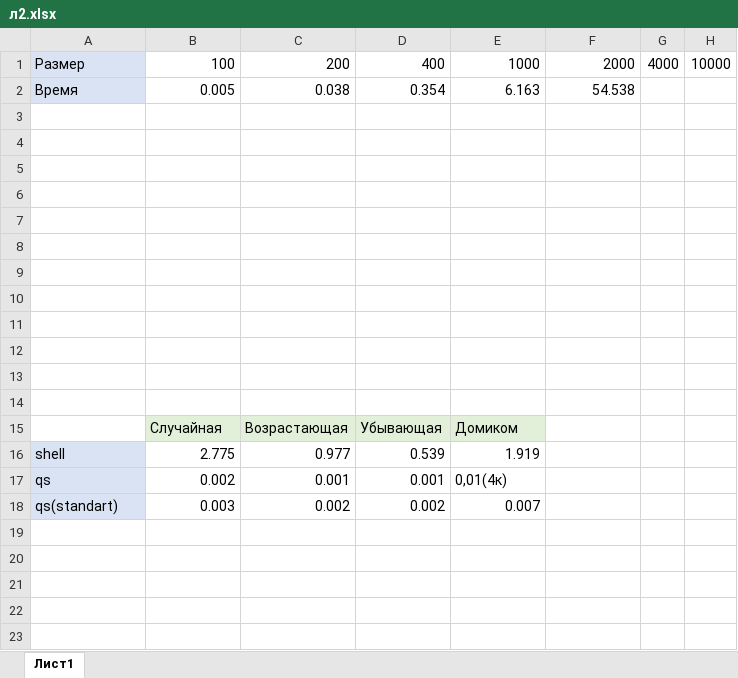
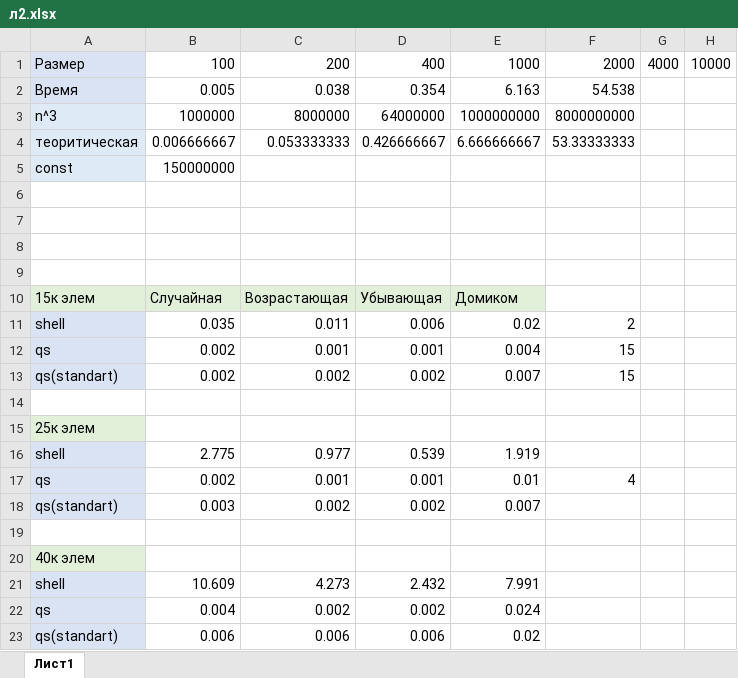
Before and after one commit to qqishy/labs, an Excel workbook: lab2/л2.xlsx, sheet Лист1, drawn as a sheet; values as stored, in another font and other column widths than the file's, no borders; charts and pictures not drawn; removed rows and columns are numbered as before the commit, all else as after; the diff names each change by its address in the sheet, - before the commit and + after, or states it on an @@ line.

```diff
--- a/lab2/л2.xlsx (sheet Лист1)
+++ b/lab2/л2.xlsx (sheet Лист1)
+row 3: n^3 | 1000000 | 8000000 | 64000000 | 1000000000 | 8000000000
+row 4: теоритическая | 0.006666667 | 0.053333333 | 0.426666667 | 6.666666667 | 53.33333333
+row 5: const | 150000000
+row 10: 15к элем | Случайная | Возрастающая | Убывающая | Домиком
+row 11: shell | 0.035 | 0.011 | 0.006 | 0.02 | 2
+row 12: qs | 0.002 | 0.001 | 0.001 | 0.004 | 15
+row 13: qs(standart) | 0.002 | 0.002 | 0.002 | 0.007 | 15
+row 15: 25к элем
+row 17: qs | 0.002 | 0.001 | 0.001 | 0.01 | 4
-A20: (empty)
+A20: 40к элем
-A20 fill: none
+A20 fill: #E2F0D9
-row 21: (empty)
+row 21: shell | 10.609 | 4.273 | 2.432 | 7.991
-A21:A23 fill: none
+A21:A23 fill: #DAE3F3
-row 22: (empty)
+row 22: qs | 0.004 | 0.002 | 0.002 | 0.024
-row 23: (empty)
+row 23: qs(standart) | 0.006 | 0.006 | 0.006 | 0.02
-row 13: (empty)
-row 14: (empty)
-row 15:  | Случайная | Возрастающая | Убывающая | Домиком
-row 17: qs | 0.002 | 0.001 | 0.001 | 0,01(4к)
```
Also changed, not shown: charts or pictures, 7 other files.
